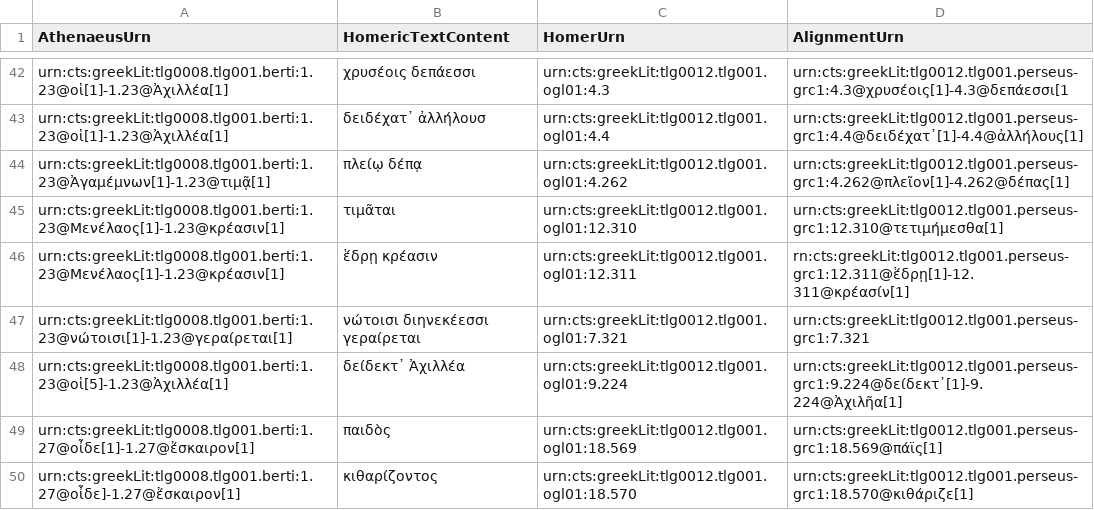
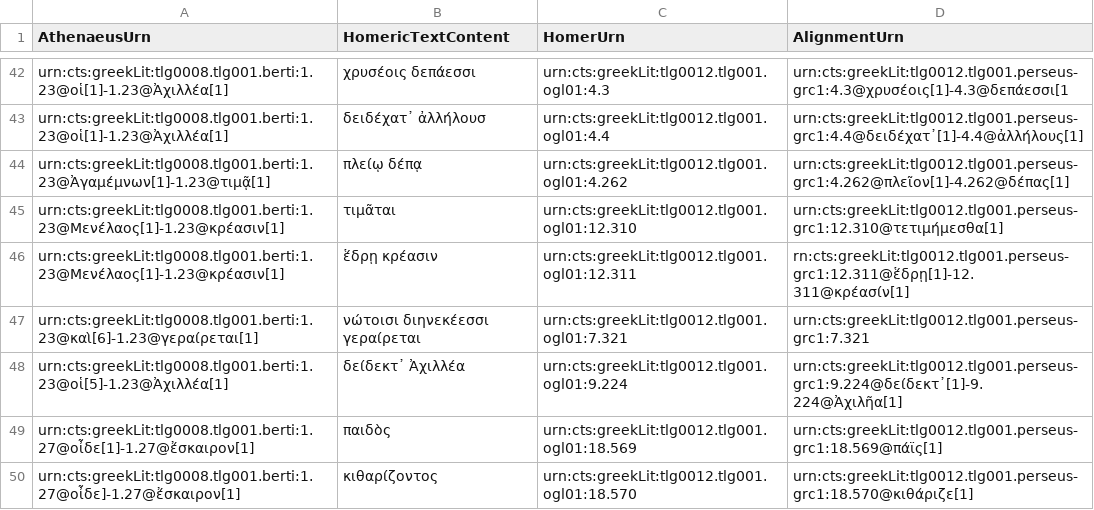
Before and after one commit to DigitalAthenaeus/varia, a CSV file: homer/htr.csv, drawn as a sheet; only a part is shown, gaps mark what is left out.

Commit message:
Update htr.csv

```diff
--- a/homer/htr.csv
+++ b/homer/htr.csv
@@ -46,3 +46,3 @@
 "urn:cts:greekLit:tlg0008.tlg001.berti:1.23@Μενέλαος[1]-1.23@κρέασιν[1]","ἕδρῃ κρέασιν","urn:cts:greekLit:tlg0012.tlg001.ogl01:12.311","rn:cts:greekLit:tlg0012.tlg001.perseus-grc1:12.311@ἕδρῃ[1]-12.311@κρέασίν[1]"
-"urn:cts:greekLit:tlg0008.tlg001.berti:1.23@νώτοισι[1]-1.23@γεραίρεται[1]","νώτοισι διηνεκέεσσι γεραίρεται","urn:cts:greekLit:tlg0012.tlg001.ogl01:7.321","urn:cts:greekLit:tlg0012.tlg001.perseus-grc1:7.321"
+"urn:cts:greekLit:tlg0008.tlg001.berti:1.23@καὶ[6]-1.23@γεραίρεται[1]","νώτοισι διηνεκέεσσι γεραίρεται","urn:cts:greekLit:tlg0012.tlg001.ogl01:7.321","urn:cts:greekLit:tlg0012.tlg001.perseus-grc1:7.321"
 "urn:cts:greekLit:tlg0008.tlg001.berti:1.23@οἱ[5]-1.23@Ἀχιλλέα[1]","δείδεκτ᾽ Ἀχιλλέα","urn:cts:greekLit:tlg0012.tlg001.ogl01:9.224","urn:cts:greekLit:tlg0012.tlg001.perseus-grc1:9.224@δείδεκτ᾽[1]-9.224@Ἀχιλῆα[1]"
```
